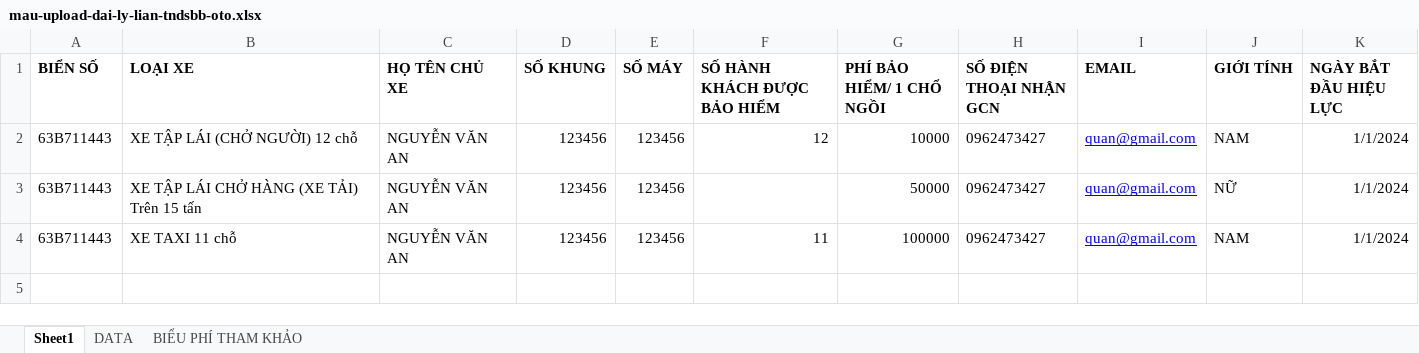
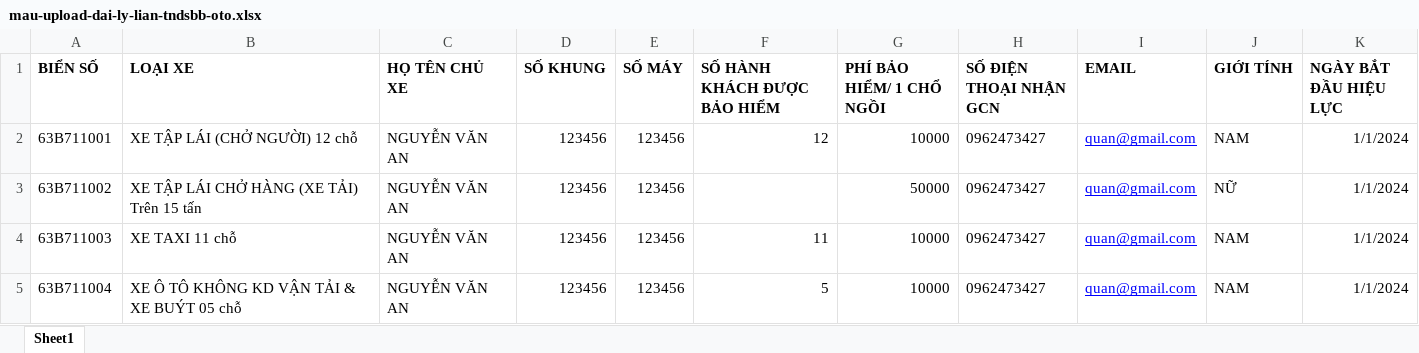
Before and after one commit to vassassurance/lian-dai-ly, an Excel workbook: LianAgentPortal/wwwroot/mau-upload-dai-ly-lian/mau-upload-dai-ly-lian-tndsbb-oto.xlsx, sheet Sheet1, drawn as a sheet; values as stored, in another font and other column widths than the file's, no borders; the diff names each change by its address in the sheet, - before the commit and + after, or states it on an @@ line.

```diff
--- a/LianAgentPortal/wwwroot/mau-upload-dai-ly-lian/mau-upload-dai-ly-lian-tndsbb-oto.xlsx (sheet Sheet1)
+++ b/LianAgentPortal/wwwroot/mau-upload-dai-ly-lian/mau-upload-dai-ly-lian-tndsbb-oto.xlsx (sheet Sheet1)
@@ sheet tab hidden: DATA @@
@@ sheet tab hidden: BIỂU PHÍ THAM KHẢO @@
-A2 (BIỂN SỐ): 63B711443
+A2 (BIỂN SỐ): 63B711001
-A3 (BIỂN SỐ): 63B711443
+A3 (BIỂN SỐ): 63B711002
-A4 (BIỂN SỐ): 63B711443
+A4 (BIỂN SỐ): 63B711003
-G4 (PHÍ BẢO HIỂM/ 1 CHỔ NGỒI): 100000
+G4 (PHÍ BẢO HIỂM/ 1 CHỔ NGỒI): 10000
+row 5: 63B711004 | XE Ô TÔ KHÔNG KD VẬN TẢI & XE BUÝT 05 chỗ | NGUYỄN VĂN AN | 123456 | 123456 | 5 | 10000 | 0962473427 | quan@gmail.com | NAM | 1/1/2024
```
Also changed, not shown: 4 other files.
